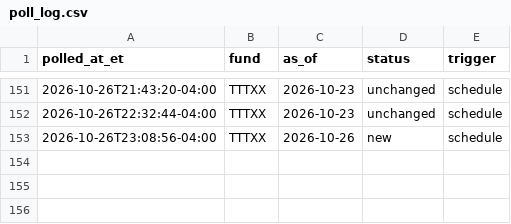
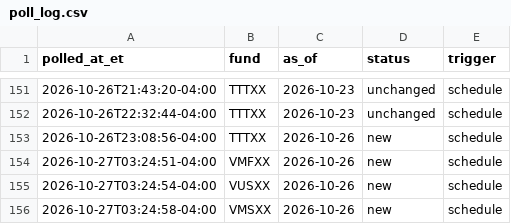
Before and after one commit to mmfyields/mmf-yields, a CSV file: logs/poll_log.csv, drawn as a sheet; only a part is shown, gaps mark what is left out.

```diff
--- a/logs/poll_log.csv
+++ b/logs/poll_log.csv
@@ -153 +153,4 @@ polled_at_et,fund,as_of,status,trigger
 2026-10-26T23:08:56-04:00,TTTXX,2026-10-26,new,schedule
+2026-10-27T03:24:51-04:00,VMFXX,2026-10-26,new,schedule
+2026-10-27T03:24:54-04:00,VUSXX,2026-10-26,new,schedule
+2026-10-27T03:24:58-04:00,VMSXX,2026-10-26,new,schedule
```
Also changed, not shown: docs/data/yields.csv.
